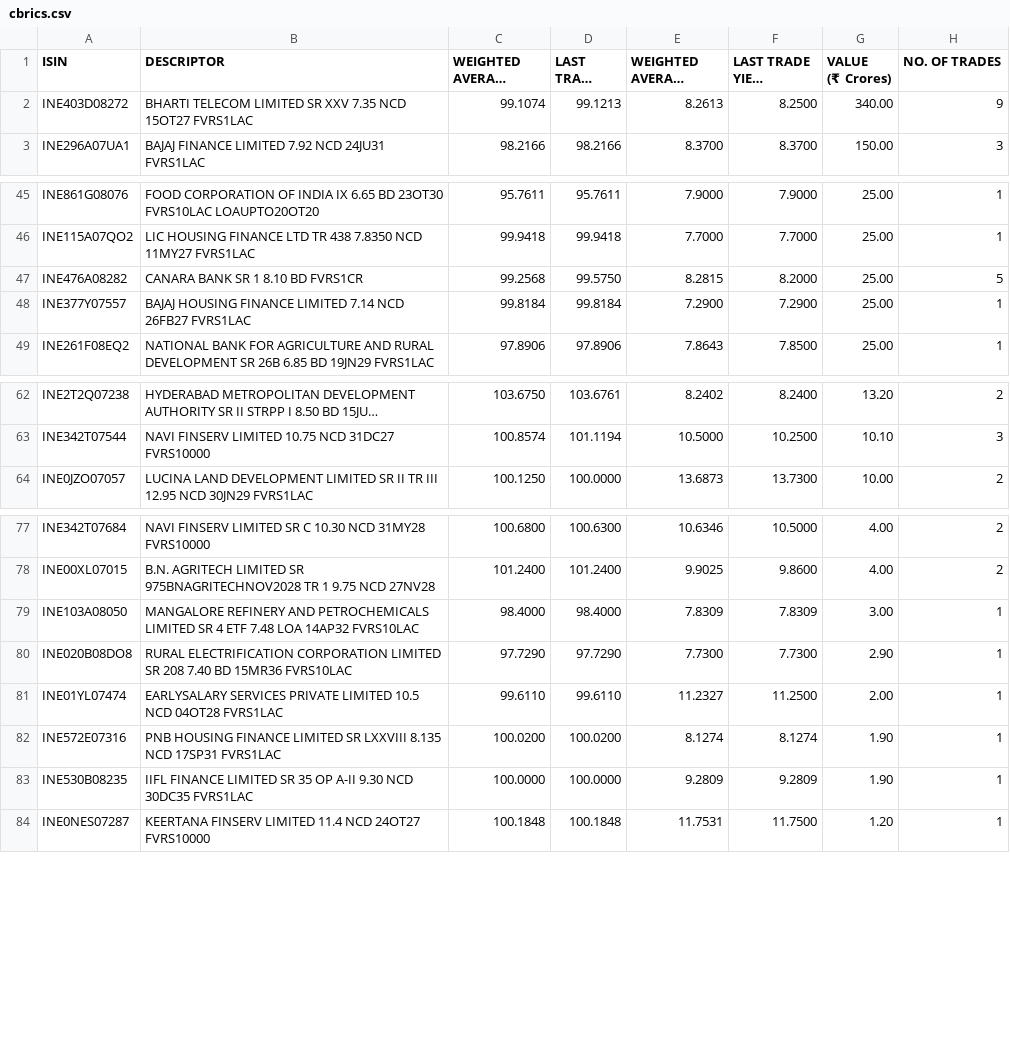
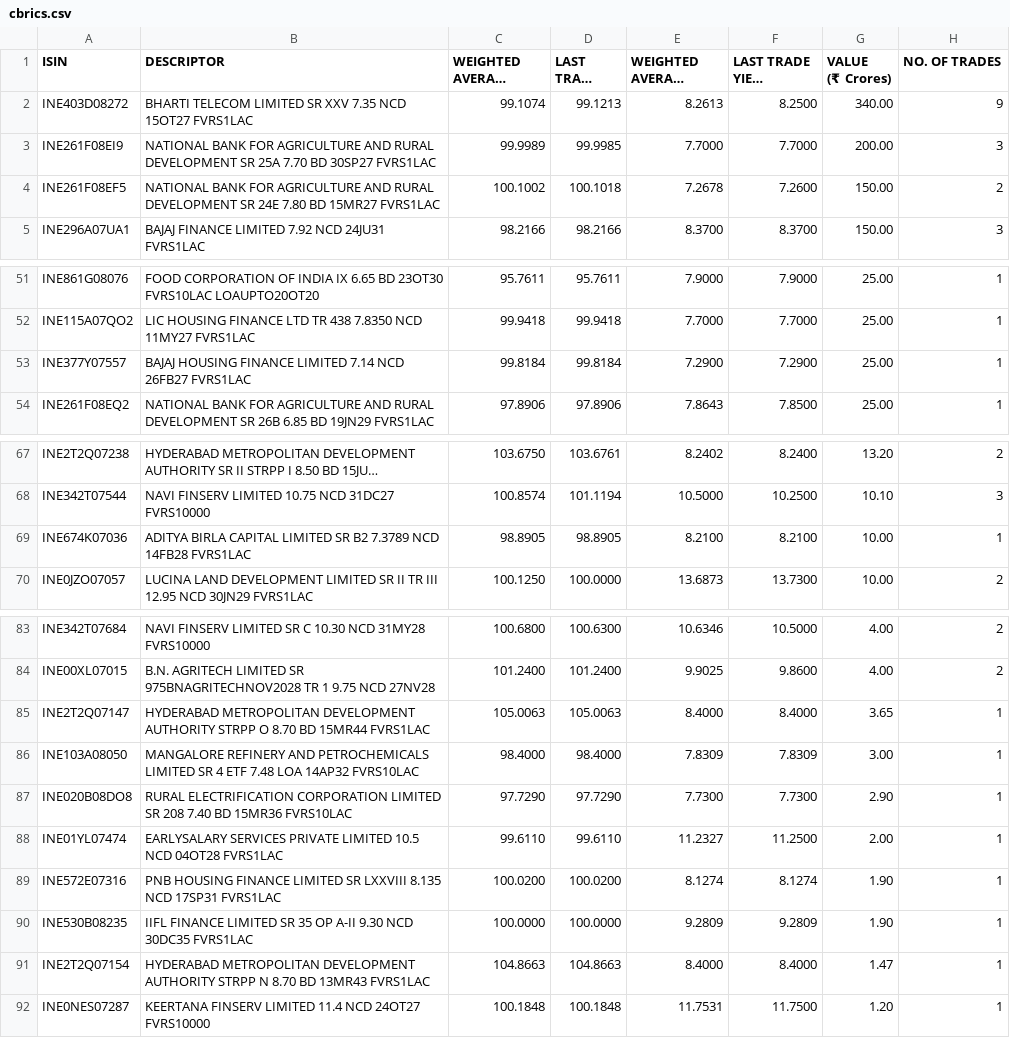
Before and after one commit to swayamjitdalai-bit/debt-market-dashboard, a CSV file: data/cbrics.csv, drawn as a sheet; only a part is shown, gaps mark what is left out; long unchanged cells end in …; the diff covers the shown part only.

```diff
--- a/data/cbrics.csv
+++ b/data/cbrics.csv
@@ -11,2 +11,6 @@
 ","99.1074","99.1213","8.2613","8.2500","340.00","9"
+"INE261F08EI9","NATIONAL BANK FOR AGRICULTURE AND RURAL DEVELOPMENT SR 25A 7.70 BD 30SP27 FVRS1LAC
+","99.9989","99.9985","7.7000","7.7000","200.00","3"
+"INE261F08EF5","NATIONAL BANK FOR AGRICULTURE AND RURAL DEVELOPMENT SR 24E 7.80 BD 15MR27 FVRS1LAC
+","100.1002","100.1018","7.2678","7.2600","150.00","2"
 "INE296A07UA1","BAJAJ FINANCE LIMITED 7.92 NCD 24JU31 FVRS1LAC
@@ -99,4 +111,2 @@
 ","99.9418","99.9418","7.7000","7.7000","25.00","1"
-"INE476A08282","CANARA BANK SR 1 8.10 BD FVRS1CR
-","99.2568","99.5750","8.2815","8.2000","25.00","5"
 "INE377Y07557","BAJAJ HOUSING FINANCE LIMITED 7.14 NCD 26FB27 FVRS1LAC
@@ -133,2 +143,4 @@
 ","100.8574","101.1194","10.5000","10.2500","10.10","3"
+"INE674K07036","ADITYA BIRLA CAPITAL LIMITED SR B2 7.3789 NCD 14FB28 FVRS1LAC
+","98.8905","98.8905","8.2100","8.2100","10.00","1"
 "INE0JZO07057","LUCINA LAND DEVELOPMENT LIMITED SR II TR III 12.95 NCD 30JN29 FVRS1LAC
@@ -163,2 +175,4 @@
 ","101.2400","101.2400","9.9025","9.8600","4.00","2"
+"INE2T2Q07147","HYDERABAD METROPOLITAN DEVELOPMENT AUTHORITY STRPP O 8.70 BD 15MR44 FVRS1LAC
+","105.0063","105.0063","8.4000","8.4000","3.65","1"
 "INE103A08050","MANGALORE REFINERY AND PETROCHEMICALS LIMITED SR 4 ETF 7.48 LOA 14AP32 FVRS10LAC
@@ -173,2 +187,4 @@
 ","100.0000","100.0000","9.2809","9.2809","1.90","1"
+"INE2T2Q07154","HYDERABAD METROPOLITAN DEVELOPMENT AUTHORITY STRPP N 8.70 BD 13MR43 FVRS1LAC
+","104.8663","104.8663","8.4000","8.4000","1.47","1"
 "INE0NES07287","KEERTANA FINSERV LIMITED 11.4 NCD 24OT27 FVRS10000
```
Also changed, not shown: 8 added rows, 2 removed rows and 2 edited cells elsewhere in this file, 5 other files.
